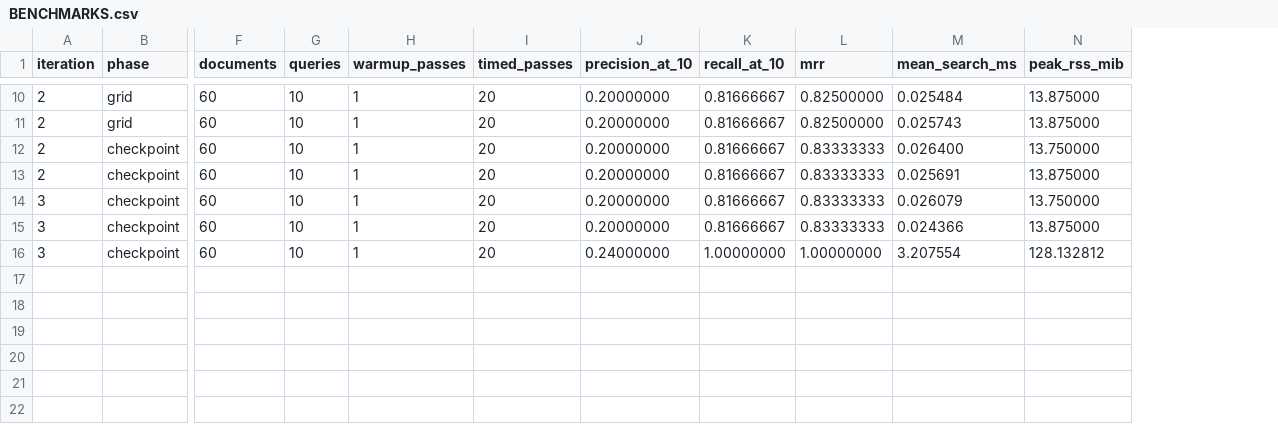
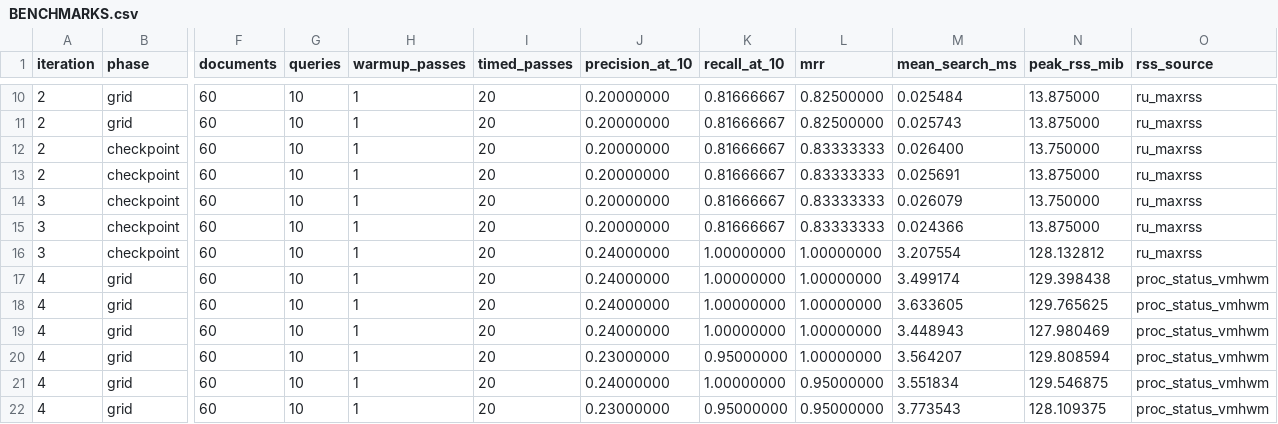
Before and after one commit to Sambuca72/Test_for_codex, a CSV file: BENCHMARKS.csv, drawn as a sheet; only a part is shown, gaps mark what is left out; rows hold the shown columns only; the diff covers the shown part only; the diff names each change by its address in the sheet, - before the commit and + after, or states it on an @@ line.

```diff
--- a/BENCHMARKS.csv
+++ b/BENCHMARKS.csv
+column O (rss_source), rows 10-16: all ru_maxrss
+row 17: 4 | grid | 60 | 10 | 1 | 20 | 0.24000000 | 1.00000000 | 1.00000000 | 3.499174 | 129.398438 | proc_status_vmhwm
+row 18: 4 | grid | 60 | 10 | 1 | 20 | 0.24000000 | 1.00000000 | 1.00000000 | 3.633605 | 129.765625 | proc_status_vmhwm
+row 19: 4 | grid | 60 | 10 | 1 | 20 | 0.24000000 | 1.00000000 | 1.00000000 | 3.448943 | 127.980469 | proc_status_vmhwm
+row 20: 4 | grid | 60 | 10 | 1 | 20 | 0.23000000 | 0.95000000 | 1.00000000 | 3.564207 | 129.808594 | proc_status_vmhwm
+row 21: 4 | grid | 60 | 10 | 1 | 20 | 0.24000000 | 1.00000000 | 0.95000000 | 3.551834 | 129.546875 | proc_status_vmhwm
+row 22: 4 | grid | 60 | 10 | 1 | 20 | 0.23000000 | 0.95000000 | 0.95000000 | 3.773543 | 128.109375 | proc_status_vmhwm
```
Also changed, not shown: 6 added rows elsewhere in this file, 11 other files.
